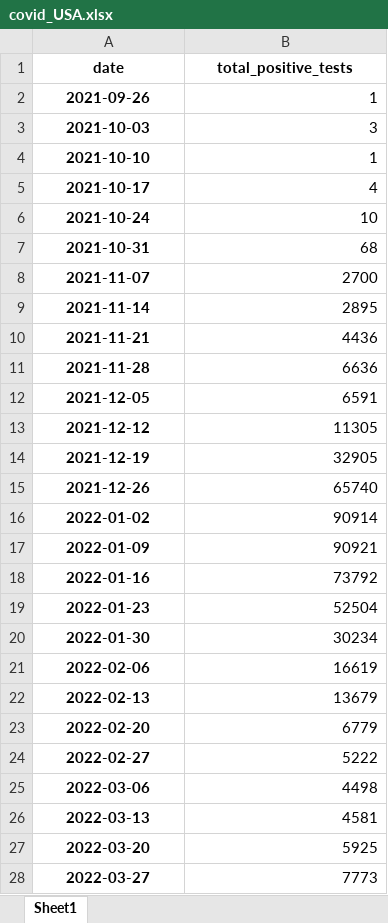
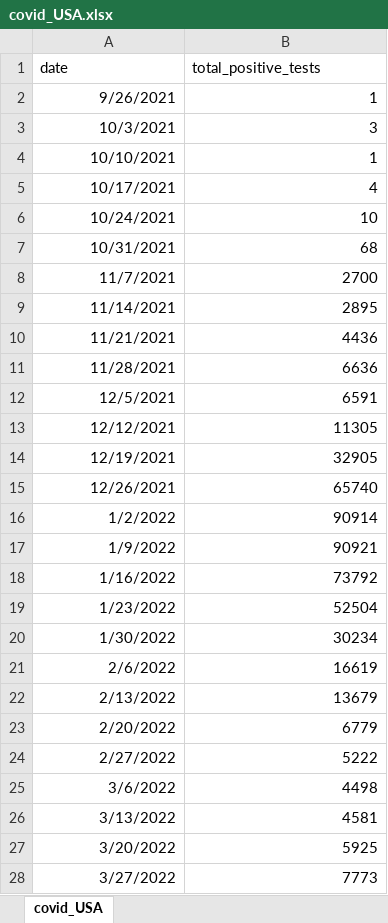
Before and after one commit to carrenogf/MCD-Series-Temporales, an Excel workbook: dataset/covid/covid_USA.xlsx, sheet covid_USA, drawn as a sheet; only a part is shown; values as stored, in another font and other column widths than the file's, no borders; the diff covers the shown part only; the diff names each change by its address in the sheet, - before the commit and + after, or states it on an @@ line.

```diff
--- a/dataset/covid/covid_USA.xlsx (sheet covid_USA)
+++ b/dataset/covid/covid_USA.xlsx (sheet covid_USA)
-sheet tab: Sheet1
+sheet tab: covid_USA
@@ A1:B1 bold: on → off, alignment: center → left @@
-A2 (date): 2021-09-26
+A2 (date): 9/26/2021
@@ A2:A28 bold: on → off, alignment: center → right @@
-A3 (date): 2021-10-03
+A3 (date): 10/3/2021
-A4 (date): 2021-10-10
+A4 (date): 10/10/2021
-A5 (date): 2021-10-17
+A5 (date): 10/17/2021
-A6 (date): 2021-10-24
+A6 (date): 10/24/2021
-A7 (date): 2021-10-31
+A7 (date): 10/31/2021
-A8 (date): 2021-11-07
+A8 (date): 11/7/2021
-A9 (date): 2021-11-14
+A9 (date): 11/14/2021
-A10 (date): 2021-11-21
+A10 (date): 11/21/2021
-A11 (date): 2021-11-28
+A11 (date): 11/28/2021
-A12 (date): 2021-12-05
+A12 (date): 12/5/2021
-A13 (date): 2021-12-12
+A13 (date): 12/12/2021
-A14 (date): 2021-12-19
+A14 (date): 12/19/2021
-A15 (date): 2021-12-26
+A15 (date): 12/26/2021
-A16 (date): 2022-01-02
+A16 (date): 1/2/2022
-A17 (date): 2022-01-09
+A17 (date): 1/9/2022
-A18 (date): 2022-01-16
+A18 (date): 1/16/2022
-A19 (date): 2022-01-23
+A19 (date): 1/23/2022
-A20 (date): 2022-01-30
+A20 (date): 1/30/2022
-A21 (date): 2022-02-06
+A21 (date): 2/6/2022
-A22 (date): 2022-02-13
+A22 (date): 2/13/2022
-A23 (date): 2022-02-20
+A23 (date): 2/20/2022
-A24 (date): 2022-02-27
+A24 (date): 2/27/2022
-A25 (date): 2022-03-06
+A25 (date): 3/6/2022
-A26 (date): 2022-03-13
+A26 (date): 3/13/2022
-A27 (date): 2022-03-20
+A27 (date): 3/20/2022
-A28 (date): 2022-03-27
+A28 (date): 3/27/2022
```
Also changed, not shown: 128 edited cells and cell formats elsewhere in this sheet, dataset/series_diarias.xlsx, 2 other files.
